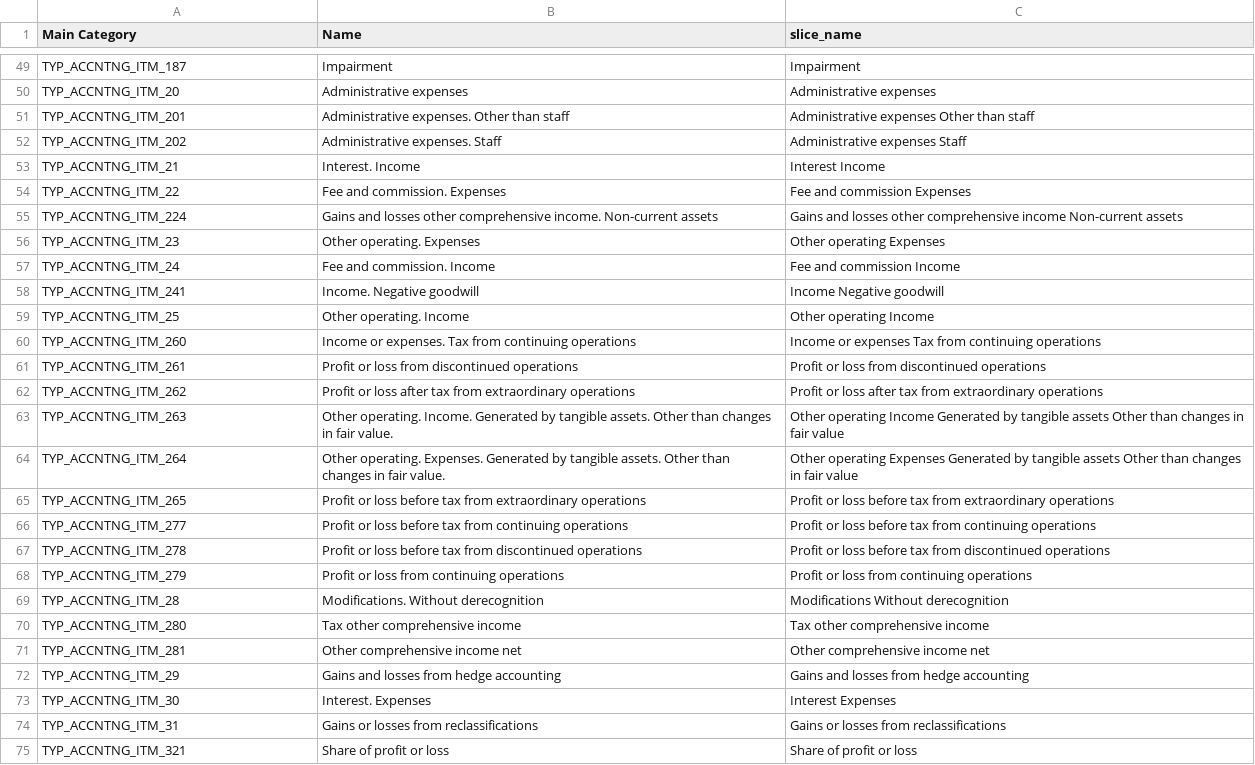
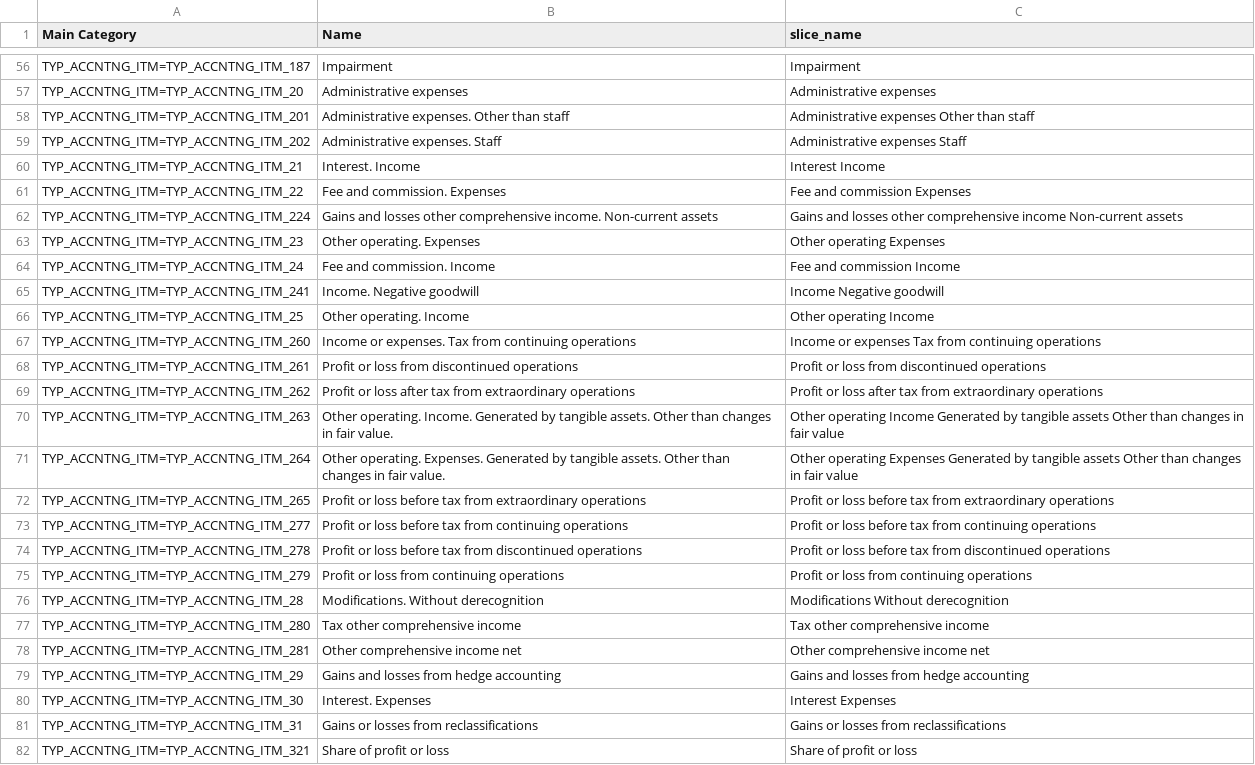
Before and after one commit to regcommunity/FreeBIRD_67, a CSV file: artefacts/joins_configuration/join_for_product_to_reference_category_FINREP_REF.csv, drawn as a sheet; only a part is shown, gaps mark what is left out; addresses are those after the commit; the diff covers the shown part only; the diff names each change by its address in the sheet, - before the commit and + after, or states it on an @@ line.

```diff
--- a/artefacts/joins_configuration/join_for_product_to_reference_category_FINREP_REF.csv
+++ b/artefacts/joins_configuration/join_for_product_to_reference_category_FINREP_REF.csv
-A56 (Main Category): TYP_ACCNTNG_ITM_187
+A56 (Main Category): TYP_ACCNTNG_ITM=TYP_ACCNTNG_ITM_187
-A57 (Main Category): TYP_ACCNTNG_ITM_20
+A57 (Main Category): TYP_ACCNTNG_ITM=TYP_ACCNTNG_ITM_20
-A58 (Main Category): TYP_ACCNTNG_ITM_201
+A58 (Main Category): TYP_ACCNTNG_ITM=TYP_ACCNTNG_ITM_201
-A59 (Main Category): TYP_ACCNTNG_ITM_202
+A59 (Main Category): TYP_ACCNTNG_ITM=TYP_ACCNTNG_ITM_202
-A60 (Main Category): TYP_ACCNTNG_ITM_21
+A60 (Main Category): TYP_ACCNTNG_ITM=TYP_ACCNTNG_ITM_21
-A61 (Main Category): TYP_ACCNTNG_ITM_22
+A61 (Main Category): TYP_ACCNTNG_ITM=TYP_ACCNTNG_ITM_22
-A62 (Main Category): TYP_ACCNTNG_ITM_224
+A62 (Main Category): TYP_ACCNTNG_ITM=TYP_ACCNTNG_ITM_224
-A63 (Main Category): TYP_ACCNTNG_ITM_23
+A63 (Main Category): TYP_ACCNTNG_ITM=TYP_ACCNTNG_ITM_23
-A64 (Main Category): TYP_ACCNTNG_ITM_24
+A64 (Main Category): TYP_ACCNTNG_ITM=TYP_ACCNTNG_ITM_24
-A65 (Main Category): TYP_ACCNTNG_ITM_241
+A65 (Main Category): TYP_ACCNTNG_ITM=TYP_ACCNTNG_ITM_241
-A66 (Main Category): TYP_ACCNTNG_ITM_25
+A66 (Main Category): TYP_ACCNTNG_ITM=TYP_ACCNTNG_ITM_25
-A67 (Main Category): TYP_ACCNTNG_ITM_260
+A67 (Main Category): TYP_ACCNTNG_ITM=TYP_ACCNTNG_ITM_260
-A68 (Main Category): TYP_ACCNTNG_ITM_261
+A68 (Main Category): TYP_ACCNTNG_ITM=TYP_ACCNTNG_ITM_261
-A69 (Main Category): TYP_ACCNTNG_ITM_262
+A69 (Main Category): TYP_ACCNTNG_ITM=TYP_ACCNTNG_ITM_262
-A70 (Main Category): TYP_ACCNTNG_ITM_263
+A70 (Main Category): TYP_ACCNTNG_ITM=TYP_ACCNTNG_ITM_263
-A71 (Main Category): TYP_ACCNTNG_ITM_264
+A71 (Main Category): TYP_ACCNTNG_ITM=TYP_ACCNTNG_ITM_264
-A72 (Main Category): TYP_ACCNTNG_ITM_265
+A72 (Main Category): TYP_ACCNTNG_ITM=TYP_ACCNTNG_ITM_265
-A73 (Main Category): TYP_ACCNTNG_ITM_277
+A73 (Main Category): TYP_ACCNTNG_ITM=TYP_ACCNTNG_ITM_277
-A74 (Main Category): TYP_ACCNTNG_ITM_278
+A74 (Main Category): TYP_ACCNTNG_ITM=TYP_ACCNTNG_ITM_278
-A75 (Main Category): TYP_ACCNTNG_ITM_279
+A75 (Main Category): TYP_ACCNTNG_ITM=TYP_ACCNTNG_ITM_279
-A76 (Main Category): TYP_ACCNTNG_ITM_28
+A76 (Main Category): TYP_ACCNTNG_ITM=TYP_ACCNTNG_ITM_28
-A77 (Main Category): TYP_ACCNTNG_ITM_280
+A77 (Main Category): TYP_ACCNTNG_ITM=TYP_ACCNTNG_ITM_280
-A78 (Main Category): TYP_ACCNTNG_ITM_281
+A78 (Main Category): TYP_ACCNTNG_ITM=TYP_ACCNTNG_ITM_281
-A79 (Main Category): TYP_ACCNTNG_ITM_29
+A79 (Main Category): TYP_ACCNTNG_ITM=TYP_ACCNTNG_ITM_29
-A80 (Main Category): TYP_ACCNTNG_ITM_30
+A80 (Main Category): TYP_ACCNTNG_ITM=TYP_ACCNTNG_ITM_30
-A81 (Main Category): TYP_ACCNTNG_ITM_31
+A81 (Main Category): TYP_ACCNTNG_ITM=TYP_ACCNTNG_ITM_31
-A82 (Main Category): TYP_ACCNTNG_ITM_321
+A82 (Main Category): TYP_ACCNTNG_ITM=TYP_ACCNTNG_ITM_321
```
Also changed, not shown: 8 added rows, 1 removed row and 137 edited cells elsewhere in this file.
